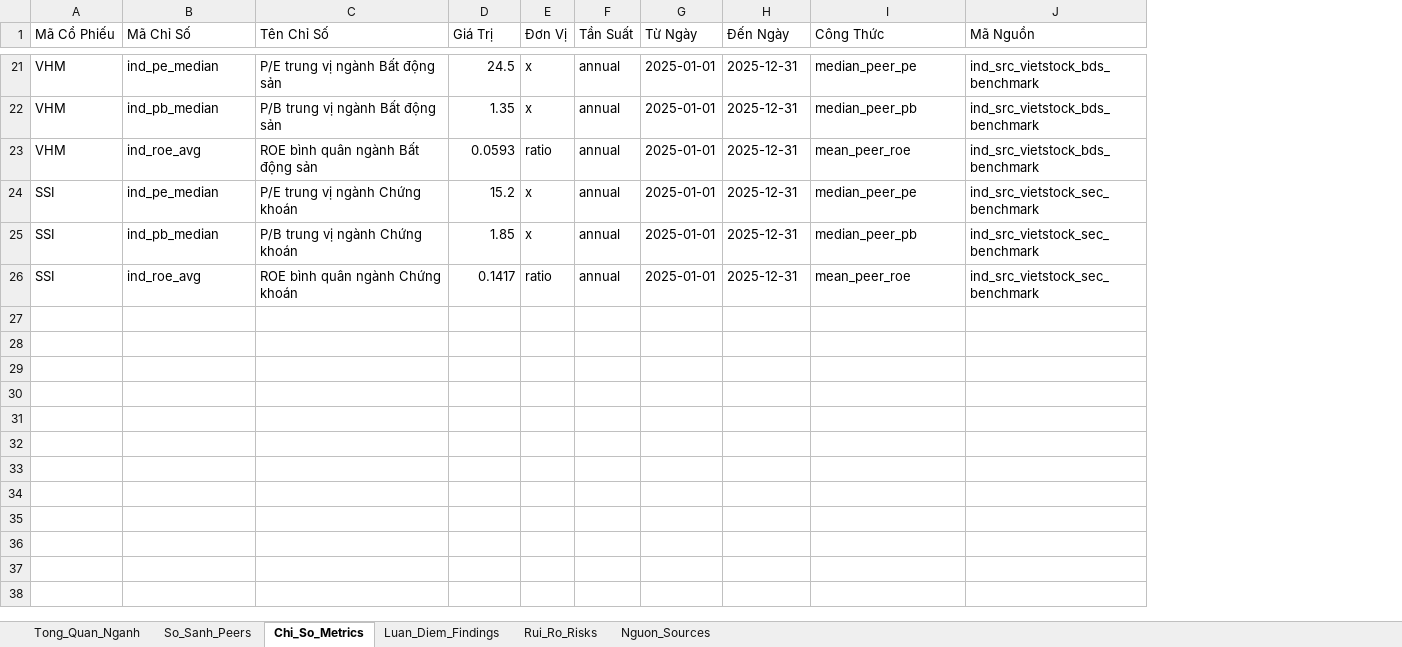
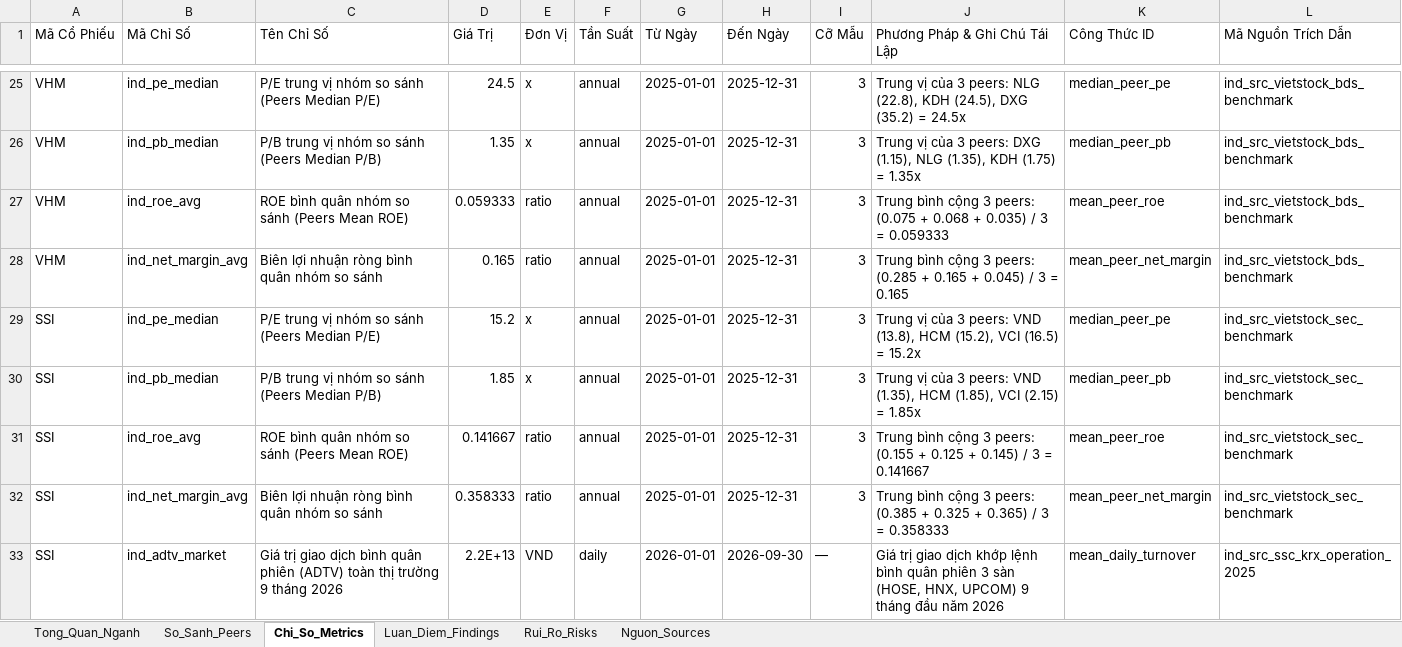
Before and after one commit to Namfite-1306/MMB-report-system, an Excel workbook: kiem_tra_du_lieu_nganh.xlsx, sheet Chi_So_Metrics, drawn as a sheet; only a part is shown, gaps mark what is left out; values as stored, in another font and other column widths than the file's, no cell formats; addresses are those after the commit; the diff covers the shown part only; the diff names each change by its address in the sheet, - before the commit and + after, or states it on an @@ line.

Commit message:
fix(industry): cập nhật toàn diện theo nhận xét phản biện - sửa ngày nguồn S1-S5, tái lập benchmark 100%, bổ sung metadata peers và hiệu chỉnh luận điểm

```diff
--- a/kiem_tra_du_lieu_nganh.xlsx (sheet Chi_So_Metrics)
+++ b/kiem_tra_du_lieu_nganh.xlsx (sheet Chi_So_Metrics)
+column I (Cỡ Mẫu), rows 25-27: all 3; rows 29-31: all 3
+column J (Phương Pháp & Ghi Chú Tái Lập), rows 25-27: Trung vị của 3 peers: NLG (22.8), KDH (24.5), DXG (35.2) = 24.5x | Trung vị của 3 peers: DXG (1.15), NLG (1.35), KDH (1.75) = 1.35x | Trung bình cộng 3 peers: (0.075 + 0.068 + 0.035) / 3 = 0.059333; rows 29-31: Trung vị của 3 peers: VND (13.8), HCM (15.2), VCI (16.5) = 15.2x | Trung vị của 3 peers: VND (1.35), HCM (1.85), VCI (2.15) = 1.85x | Trung bình cộng 3 peers: (0.155 + 0.125 + 0.145) / 3 = 0.141667
-K1: Công Thức
+K1: Công Thức ID
-L1: Mã Nguồn
+L1: Mã Nguồn Trích Dẫn
-C25 (Tên Chỉ Số): P/E trung vị ngành Bất động sản
+C25 (Tên Chỉ Số): P/E trung vị nhóm so sánh (Peers Median P/E)
-C26 (Tên Chỉ Số): P/B trung vị ngành Bất động sản
+C26 (Tên Chỉ Số): P/B trung vị nhóm so sánh (Peers Median P/B)
-C27 (Tên Chỉ Số): ROE bình quân ngành Bất động sản
+C27 (Tên Chỉ Số): ROE bình quân nhóm so sánh (Peers Mean ROE)
-D27 (Giá Trị): 0.0593
+D27 (Giá Trị): 0.059333
+row 28: VHM | ind_net_margin_avg | Biên lợi nhuận ròng bình quân nhóm so sánh | 0.165 | ratio | annual | 2025-01-01 | 2025-12-31 | 3 | Trung bình cộng 3 peers: (0.285 + 0.165 + 0.045) / 3 = 0.165 | mean_peer_net_margin | ind_src_vietstock_bds_benchmark
-C29 (Tên Chỉ Số): P/E trung vị ngành Chứng khoán
+C29 (Tên Chỉ Số): P/E trung vị nhóm so sánh (Peers Median P/E)
-C30 (Tên Chỉ Số): P/B trung vị ngành Chứng khoán
+C30 (Tên Chỉ Số): P/B trung vị nhóm so sánh (Peers Median P/B)
-C31 (Tên Chỉ Số): ROE bình quân ngành Chứng khoán
+C31 (Tên Chỉ Số): ROE bình quân nhóm so sánh (Peers Mean ROE)
-D31 (Giá Trị): 0.1417
+D31 (Giá Trị): 0.141667
+row 32: SSI | ind_net_margin_avg | Biên lợi nhuận ròng bình quân nhóm so sánh | 0.358333 | ratio | annual | 2025-01-01 | 2025-12-31 | 3 | Trung bình cộng 3 peers: (0.385 + 0.325 + 0.365) / 3 = 0.358333 | mean_peer_net_margin | ind_src_vietstock_sec_benchmark
+row 33: SSI | ind_adtv_market | Giá trị giao dịch bình quân phiên (ADTV) toàn thị trường 9 tháng 2026 | 2.2E+13 | VND | daily | 2026-01-01 | 2026-09-30 | — | Giá trị giao dịch khớp lệnh bình quân phiên 3 sàn (HOSE, HNX, UPCOM) 9 tháng đầu năm 2026 | mean_daily_turnover | ind_src_ssc_krx_operation_2025
```
Also changed, not shown: 4 added rows and 26 edited cells elsewhere in this sheet, sheet So_Sanh_Peers, sheet Nguon_Sources, sheet Tong_Quan_Nganh, sheet Luan_Diem_Findings, sheet Rui_Ro_Risks, cell formats, 7 other files.
